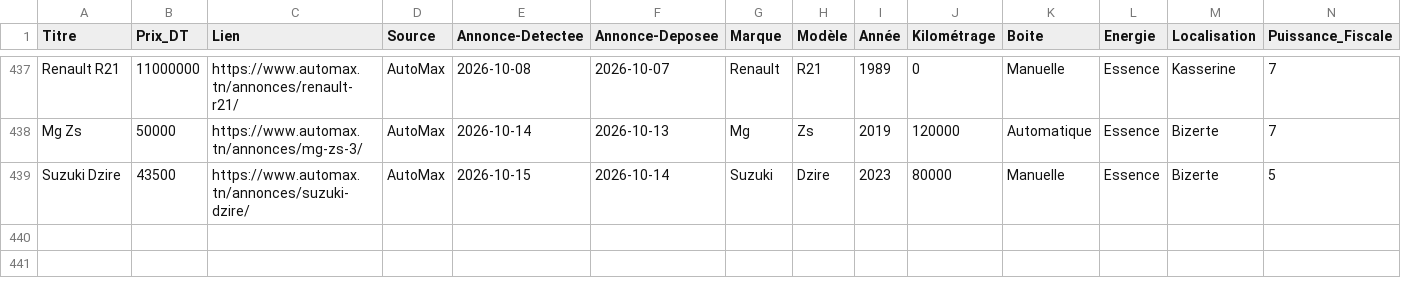
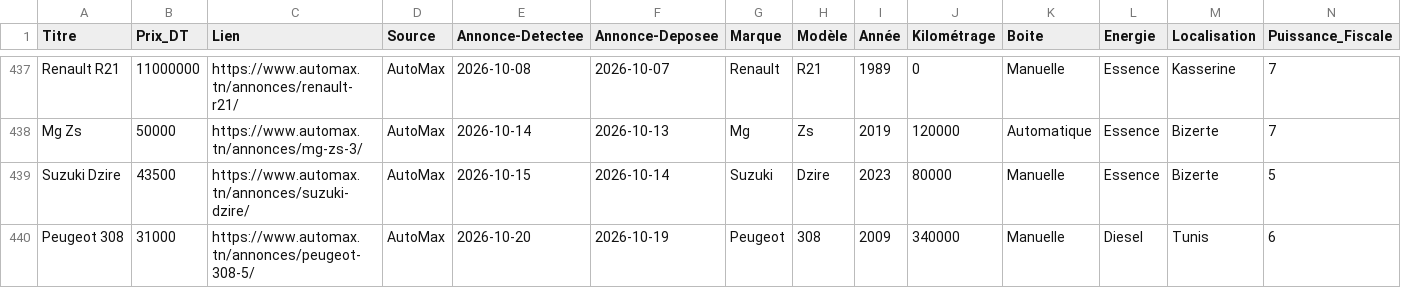
Before and after one commit to iheb-bibani/AutoDeal-Tunisie, a CSV file: data/raw/automax.csv, drawn as a sheet; only a part is shown, gaps mark what is left out; rows hold the shown columns only; the diff names each change by its address in the sheet, - before the commit and + after, or states it on an @@ line.

```diff
--- a/data/raw/automax.csv
+++ b/data/raw/automax.csv
+row 440: Peugeot 308 | 31000 | https://www.automax.tn/annonces/peugeot-308-5/ | AutoMax | 2026-10-20 | 2026-10-19 | Peugeot | 308 | 2009 | 340000 | Manuelle | Diesel | Tunis | 6
```
Also changed, not shown: data/processed/alertes_bonnes_affaires.csv, 12 other files.
